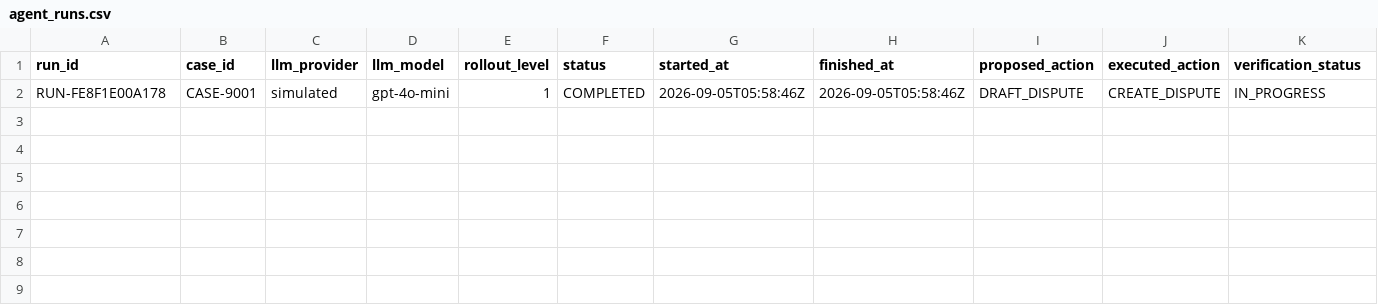
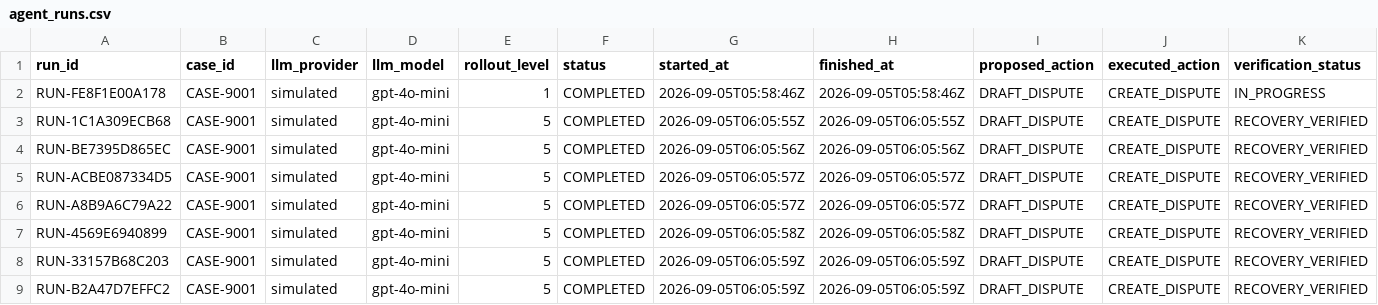
Before and after one commit to abhimanyu829/RAZORPAY, a CSV file: data/runtime/agent_runs.csv, drawn as a sheet; only a part is shown; rows hold the shown columns only; the diff names each change by its address in the sheet, - before the commit and + after, or states it on an @@ line.

Commit message:
Update runtime logs and staging data

```diff
--- a/data/runtime/agent_runs.csv
+++ b/data/runtime/agent_runs.csv
+row 3: RUN-1C1A309ECB68 | CASE-9001 | simulated | gpt-4o-mini | 5 | COMPLETED | 2026-09-05T06:05:55Z | 2026-09-05T06:05:55Z | DRAFT_DISPUTE | CREATE_DISPUTE | RECOVERY_VERIFIED
+row 4: RUN-BE7395D865EC | CASE-9001 | simulated | gpt-4o-mini | 5 | COMPLETED | 2026-09-05T06:05:56Z | 2026-09-05T06:05:56Z | DRAFT_DISPUTE | CREATE_DISPUTE | RECOVERY_VERIFIED
+row 5: RUN-ACBE087334D5 | CASE-9001 | simulated | gpt-4o-mini | 5 | COMPLETED | 2026-09-05T06:05:57Z | 2026-09-05T06:05:57Z | DRAFT_DISPUTE | CREATE_DISPUTE | RECOVERY_VERIFIED
+row 6: RUN-A8B9A6C79A22 | CASE-9001 | simulated | gpt-4o-mini | 5 | COMPLETED | 2026-09-05T06:05:57Z | 2026-09-05T06:05:57Z | DRAFT_DISPUTE | CREATE_DISPUTE | RECOVERY_VERIFIED
+row 7: RUN-4569E6940899 | CASE-9001 | simulated | gpt-4o-mini | 5 | COMPLETED | 2026-09-05T06:05:58Z | 2026-09-05T06:05:58Z | DRAFT_DISPUTE | CREATE_DISPUTE | RECOVERY_VERIFIED
+row 8: RUN-33157B68C203 | CASE-9001 | simulated | gpt-4o-mini | 5 | COMPLETED | 2026-09-05T06:05:59Z | 2026-09-05T06:05:59Z | DRAFT_DISPUTE | CREATE_DISPUTE | RECOVERY_VERIFIED
+row 9: RUN-B2A47D7EFFC2 | CASE-9001 | simulated | gpt-4o-mini | 5 | COMPLETED | 2026-09-05T06:05:59Z | 2026-09-05T06:05:59Z | DRAFT_DISPUTE | CREATE_DISPUTE | RECOVERY_VERIFIED
```
Also changed, not shown: data/runtime/approvals.csv, data/runtime/recovery_actions.csv, 7 other files.
